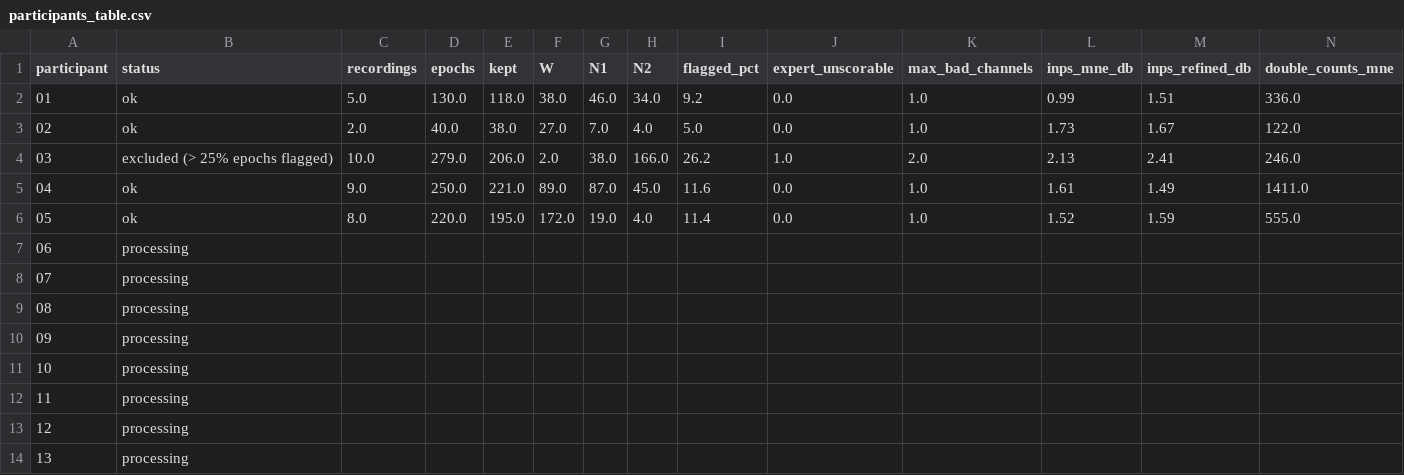
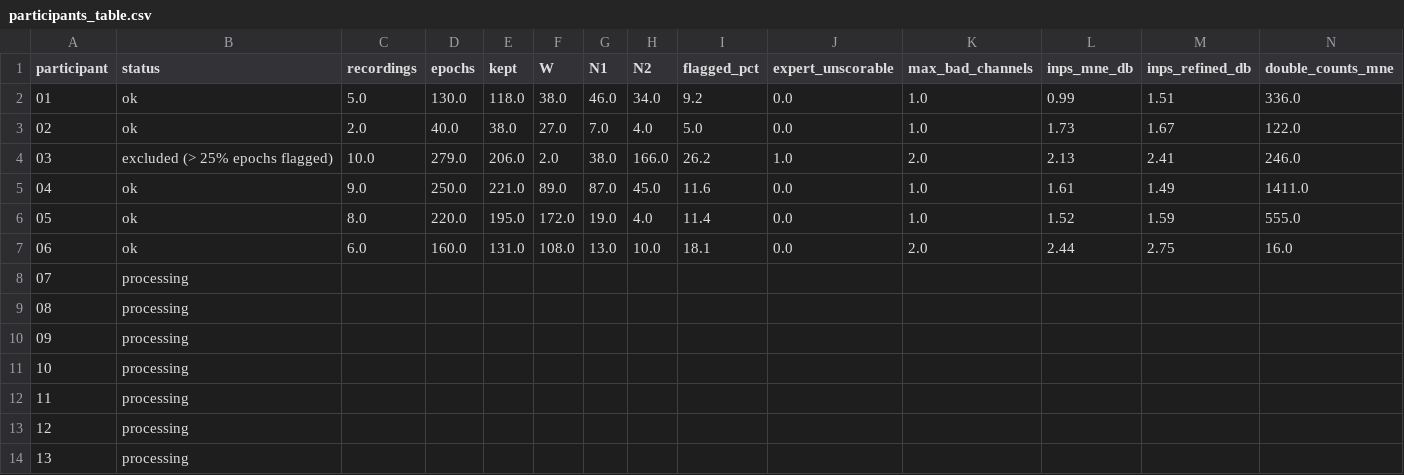
Before and after one commit to besrabhagyashree/sleep-eeg-fmri, a CSV file: studies/01-preprocessing-ablation/results/participants_table.csv, drawn as a sheet; only a part is shown; removed rows and columns are numbered as before the commit, all else as after; rows hold the shown columns only; the diff names each change by its address in the sheet, - before the commit and + after, or states it on an @@ line.

Commit message:
Pre-registration amendment 1: exploratory fully-cleaned arm and reference-selection rule; table 6 of 33

```diff
--- a/studies/01-preprocessing-ablation/results/participants_table.csv
+++ b/studies/01-preprocessing-ablation/results/participants_table.csv
-row 7: 06 | processing
+row 7: 06 | ok | 6.0 | 160.0 | 131.0 | 108.0 | 13.0 | 10.0 | 18.1 | 0.0 | 2.0 | 2.44 | 2.75 | 16.0
```
Also changed, not shown: 3 other files.
